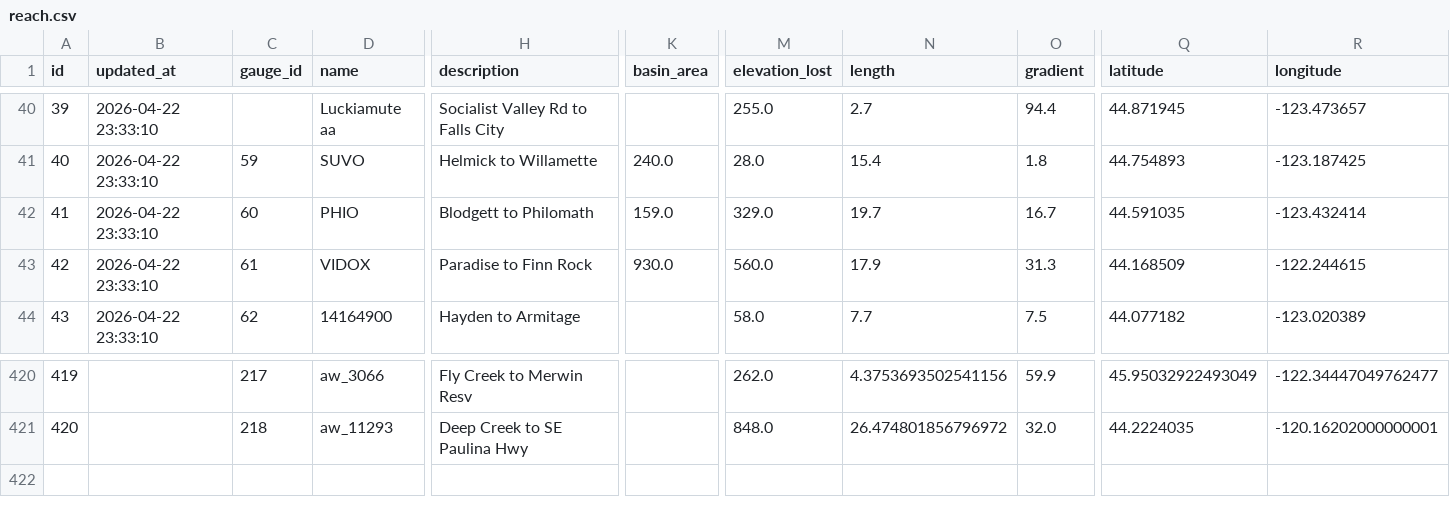
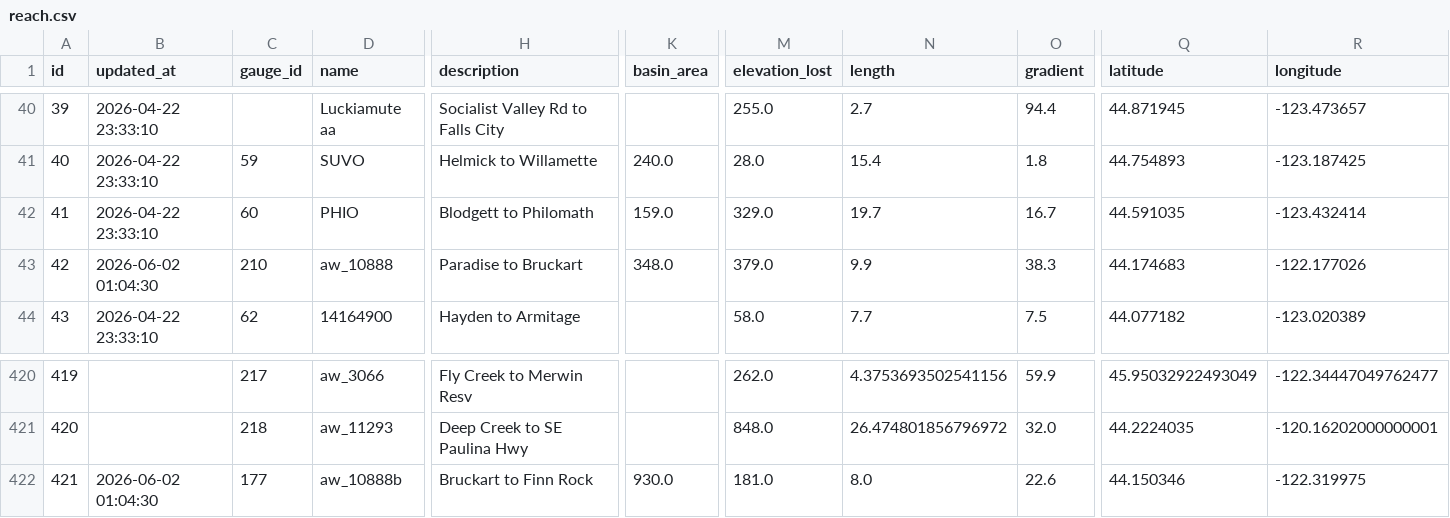
Before and after one commit to mousebrains/kayak_data, a CSV file: reach.csv, drawn as a sheet; only a part is shown, gaps mark what is left out; rows hold the shown columns only; the diff covers the shown part only; the diff names each change by its address in the sheet, - before the commit and + after, or states it on an @@ line.

```diff
--- a/reach.csv
+++ b/reach.csv
-B43 (updated_at): 2026-04-22 23:33:10
+B43 (updated_at): 2026-06-02 01:04:30
-C43 (gauge_id): 61
+C43 (gauge_id): 210
-D43 (name): VIDOX
+D43 (name): aw_10888
-H43 (description): Paradise to Finn Rock
+H43 (description): Paradise to Bruckart
-K43 (basin_area): 930.0
+K43 (basin_area): 348.0
-M43 (elevation_lost): 560.0
+M43 (elevation_lost): 379.0
-N43 (length): 17.9
+N43 (length): 9.9
-O43 (gradient): 31.3
+O43 (gradient): 38.3
-Q43 (latitude): 44.168509
+Q43 (latitude): 44.174683
-R43 (longitude): -122.244615
+R43 (longitude): -122.177026
+row 422: 421 | 2026-06-02 01:04:30 | 177 | aw_10888b | Bruckart to Finn Rock | 930.0 | 181.0 | 8.0 | 22.6 | 44.150346 | -122.319975
```
Also changed, not shown: 3 edited cells elsewhere in this file, 6 other files.
